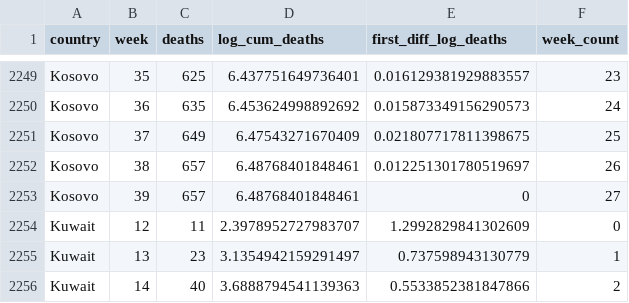
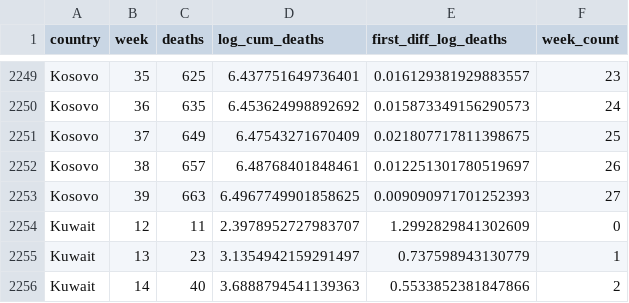
Before and after one commit to joelhay/joelhay.github.io, a CSV file: global_deaths_10_latest.csv, drawn as a sheet; only a part is shown, gaps mark what is left out.

```diff
--- a/global_deaths_10_latest.csv
+++ b/global_deaths_10_latest.csv
@@ -2252,3 +2252,3 @@ Kosovo,37,649,6.47543271670409,0.021807717811398675,25
 Kosovo,38,657,6.48768401848461,0.012251301780519697,26
-Kosovo,39,657,6.48768401848461,0,27
+Kosovo,39,663,6.4967749901858625,0.009090971701252393,27
 Kuwait,12,11,2.3978952727983707,1.2992829841302609,0
```
Also changed, not shown: global_cases_100_latest.csv, 6 other files.
